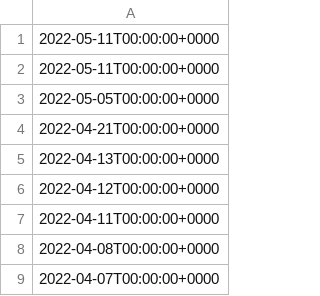
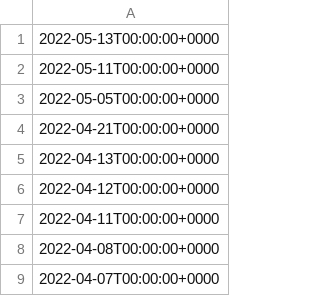
Before and after one commit to timdelarboulas/sidechain-development, a CSV file: racine/ressources/csv/mmi_date.csv, drawn as a sheet.

```diff
--- a/racine/ressources/csv/mmi_date.csv
+++ b/racine/ressources/csv/mmi_date.csv
@@ -1,2 +1,2 @@
-2022-05-11T00:00:00+0000
+2022-05-13T00:00:00+0000
 2022-05-11T00:00:00+0000
```
Also changed, not shown: back/mmi/mmi_data.csv, racine/ressources/csv/mmi_primary_values.csv, 7 other files.
